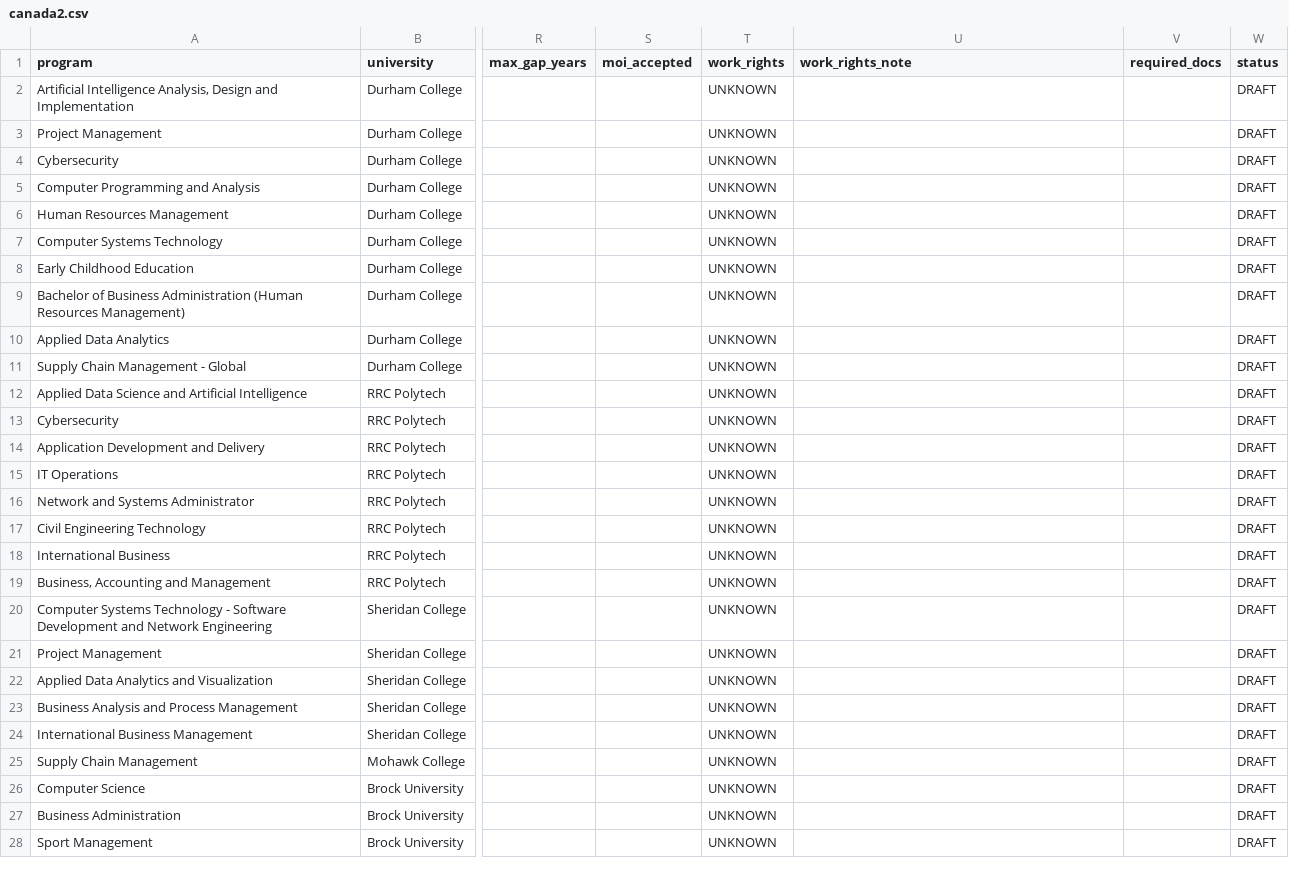
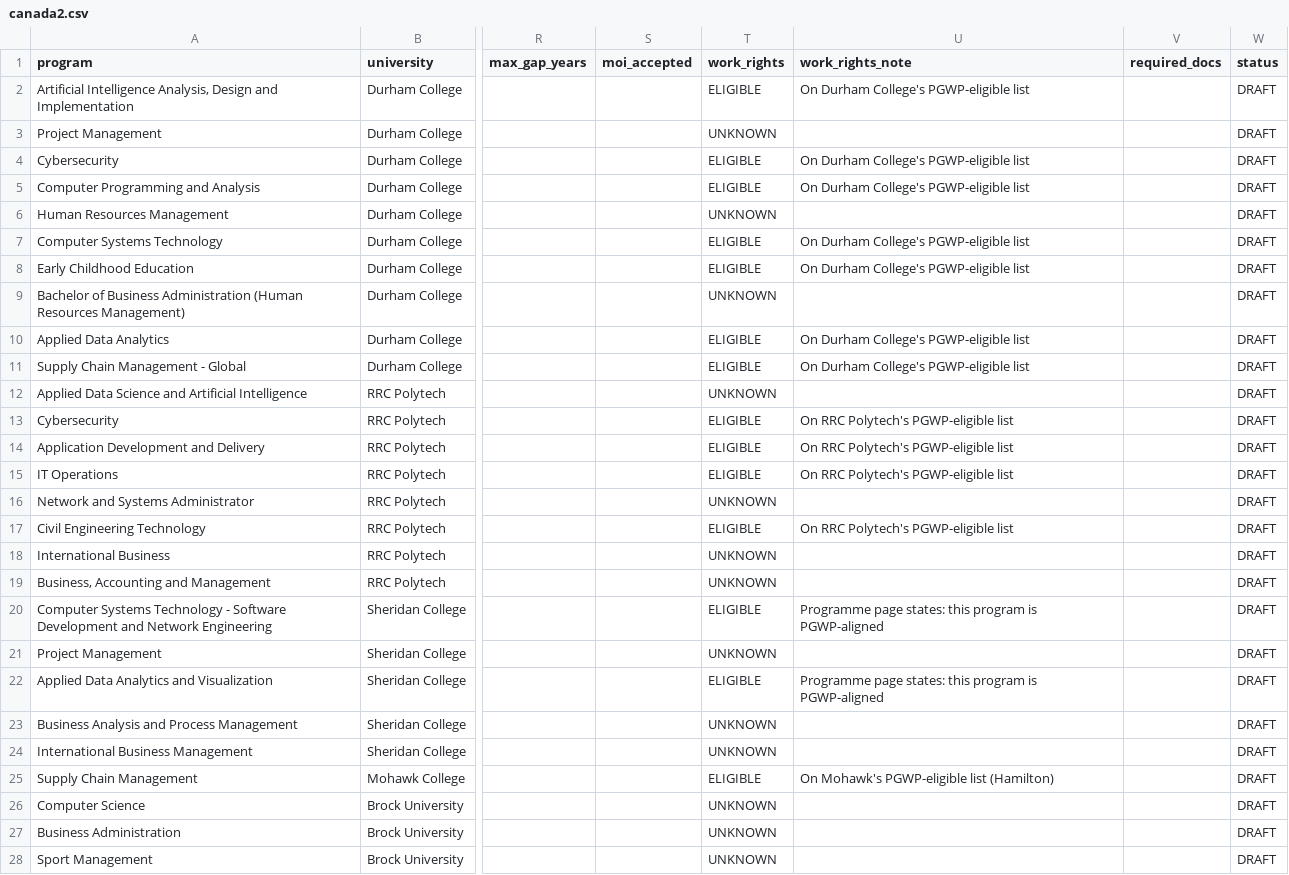
Before and after one commit to sreejith-medcity/study-abroad-new, a CSV file: catalogue/canada2.csv, drawn as a sheet; only a part is shown, gaps mark what is left out; the diff covers the shown part only; the diff names each change by its address in the sheet, - before the commit and + after, or states it on an @@ line.

```diff
--- a/catalogue/canada2.csv
+++ b/catalogue/canada2.csv
-T2 (work_rights): UNKNOWN
+T2 (work_rights): ELIGIBLE
-U2 (work_rights_note): (empty)
+U2 (work_rights_note): On Durham College's PGWP-eligible list
-T4:T5 (work_rights): UNKNOWN
+T4:T5 (work_rights): ELIGIBLE
-U4:U5 (work_rights_note): (empty)
+U4:U5 (work_rights_note): On Durham College's PGWP-eligible list
-T7:T8 (work_rights): UNKNOWN
+T7:T8 (work_rights): ELIGIBLE
-U7:U8 (work_rights_note): (empty)
+U7:U8 (work_rights_note): On Durham College's PGWP-eligible list
-T10:T11 (work_rights): UNKNOWN
+T10:T11 (work_rights): ELIGIBLE
-U10:U11 (work_rights_note): (empty)
+U10:U11 (work_rights_note): On Durham College's PGWP-eligible list
-T13:T15 (work_rights): UNKNOWN
+T13:T15 (work_rights): ELIGIBLE
-U13:U15 (work_rights_note): (empty)
+U13:U15 (work_rights_note): On RRC Polytech's PGWP-eligible list
-T17 (work_rights): UNKNOWN
+T17 (work_rights): ELIGIBLE
-U17 (work_rights_note): (empty)
+U17 (work_rights_note): On RRC Polytech's PGWP-eligible list
-T20 (work_rights): UNKNOWN
+T20 (work_rights): ELIGIBLE
-U20 (work_rights_note): (empty)
+U20 (work_rights_note): Programme page states: this program is PGWP-aligned
-T22 (work_rights): UNKNOWN
+T22 (work_rights): ELIGIBLE
-U22 (work_rights_note): (empty)
+U22 (work_rights_note): Programme page states: this program is PGWP-aligned
-T25 (work_rights): UNKNOWN
+T25 (work_rights): ELIGIBLE
-U25 (work_rights_note): (empty)
+U25 (work_rights_note): On Mohawk's PGWP-eligible list (Hamilton)
```
Also changed, not shown: 38 edited cells elsewhere in this file, catalogue/australia.csv, catalogue/ireland.csv, 11 other files.
